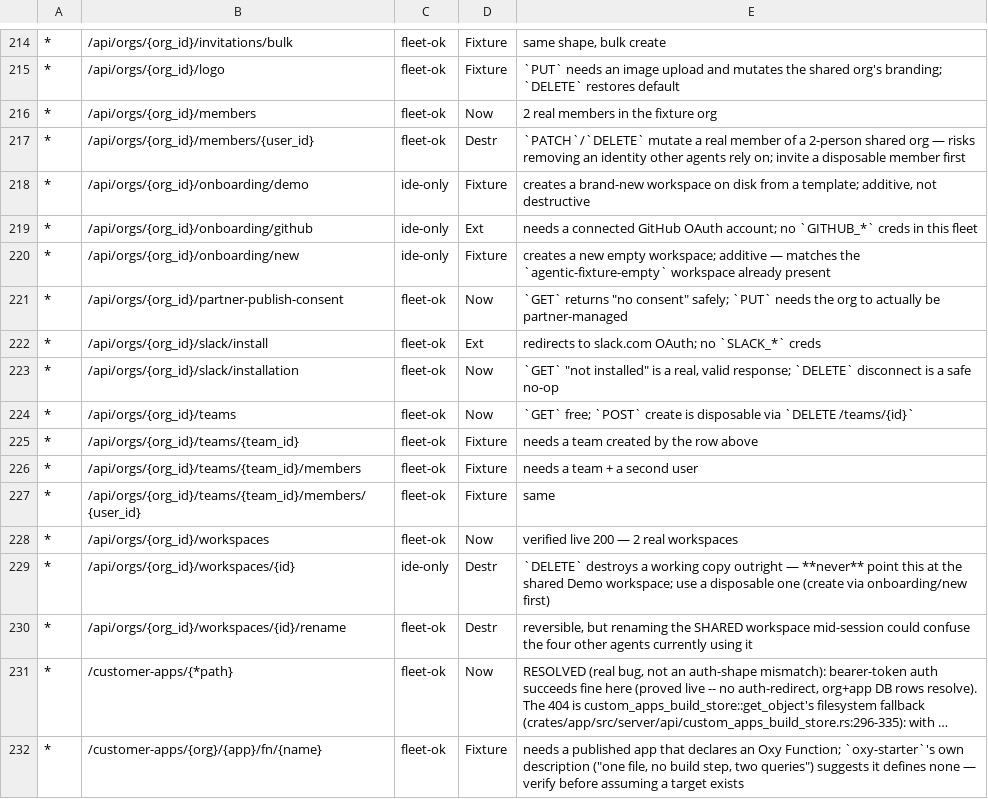
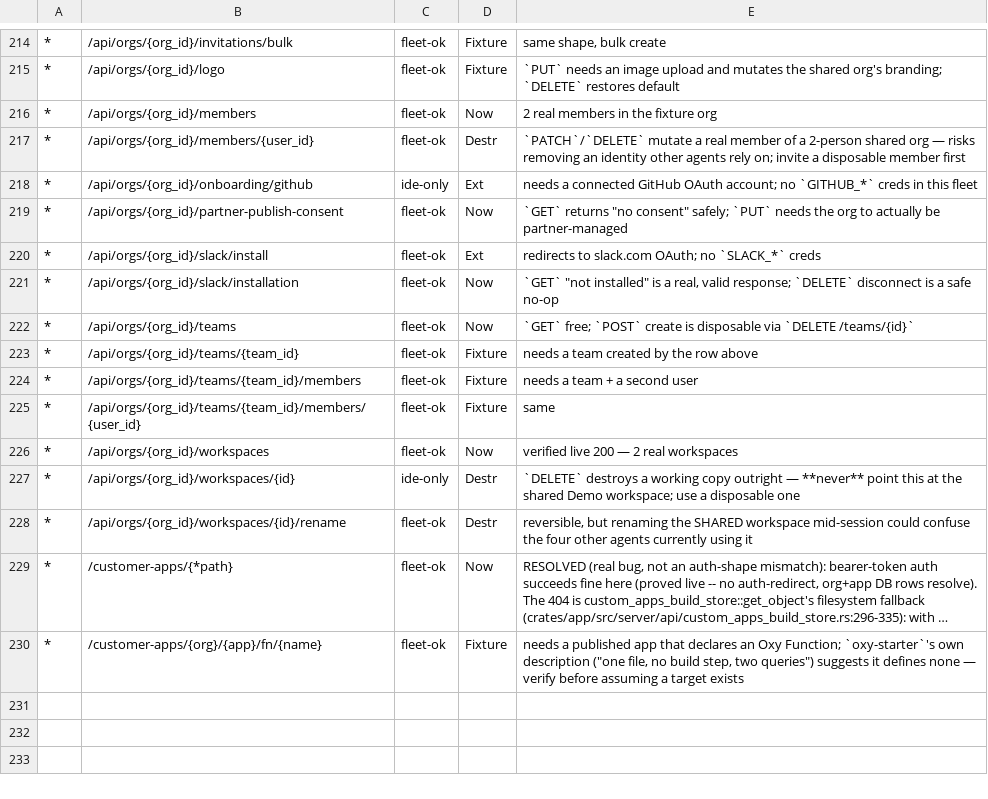
Before and after one commit to oxy-hq/oxygen, a TSV file: scripts/fleet-routes.tsv, drawn as a sheet; only a part is shown, gaps mark what is left out; long unchanged cells end in …; removed rows and columns are numbered as before the commit, all else as after; the diff names each change by its address in the sheet, - before the commit and + after, or states it on an @@ line.

```diff
--- a/scripts/fleet-routes.tsv
+++ b/scripts/fleet-routes.tsv
-row 218: * | /api/orgs/{org_id}/onboarding/demo | ide-only | Fixture | creates a brand-new workspace on disk from a template; additive, not destructive
-row 220: * | /api/orgs/{org_id}/onboarding/new | ide-only | Fixture | creates a new empty workspace; additive — matches the `agentic-fixture-empty` workspace already present
-E227: …disposable one (create via onboarding/new first)
+E227: …disposable one
```
Also changed, not shown: 35 other files.
